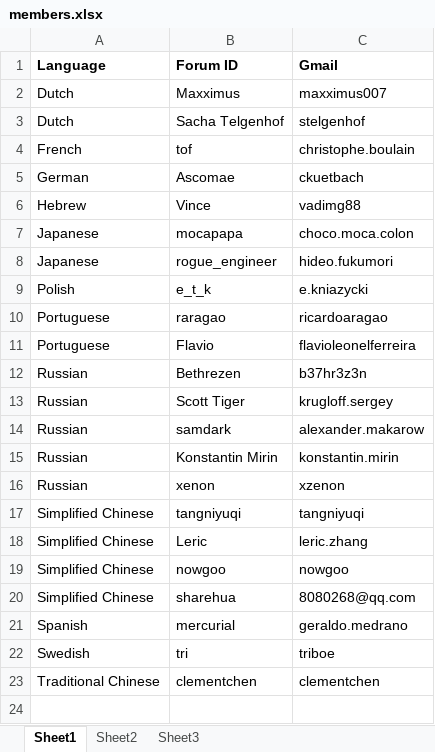
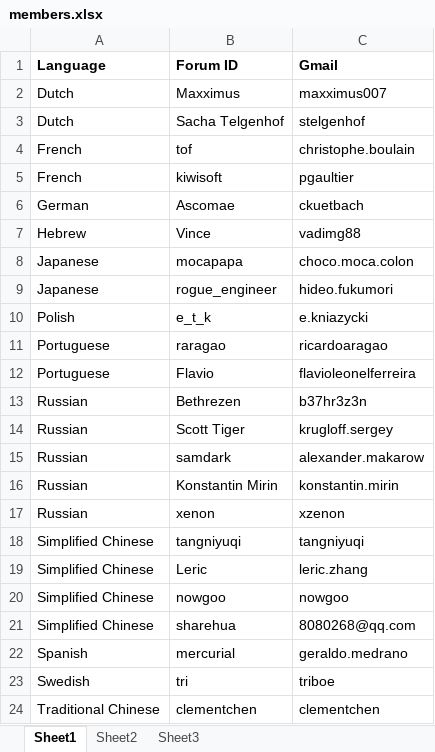
Before and after one commit to riddickam86/yiidoc, an Excel workbook: members.xlsx, sheet Sheet1, drawn as a sheet; values as stored, in another font and other column widths than the file's, no borders; the diff names each change by its address in the sheet, - before the commit and + after, or states it on an @@ line.

```diff
--- a/members.xlsx (sheet Sheet1)
+++ b/members.xlsx (sheet Sheet1)
+row 5: French | kiwisoft | pgaultier
```
